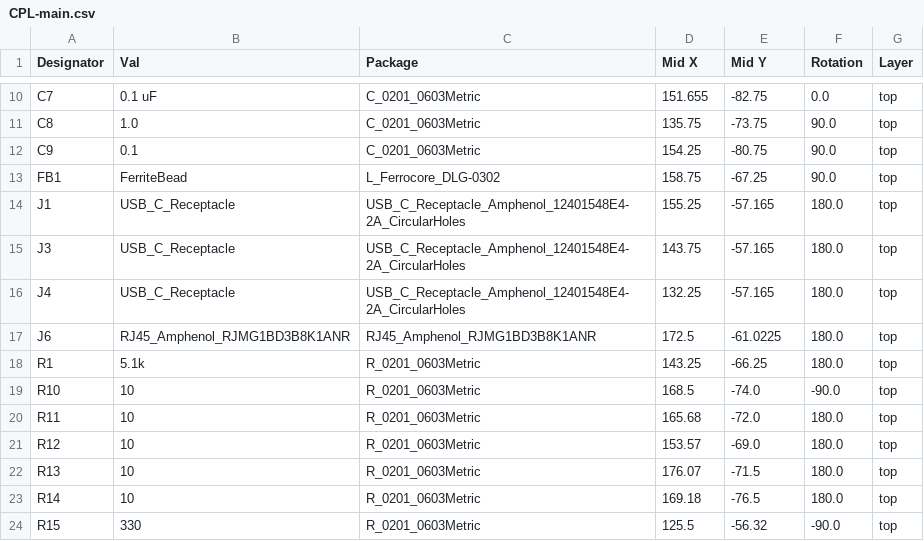
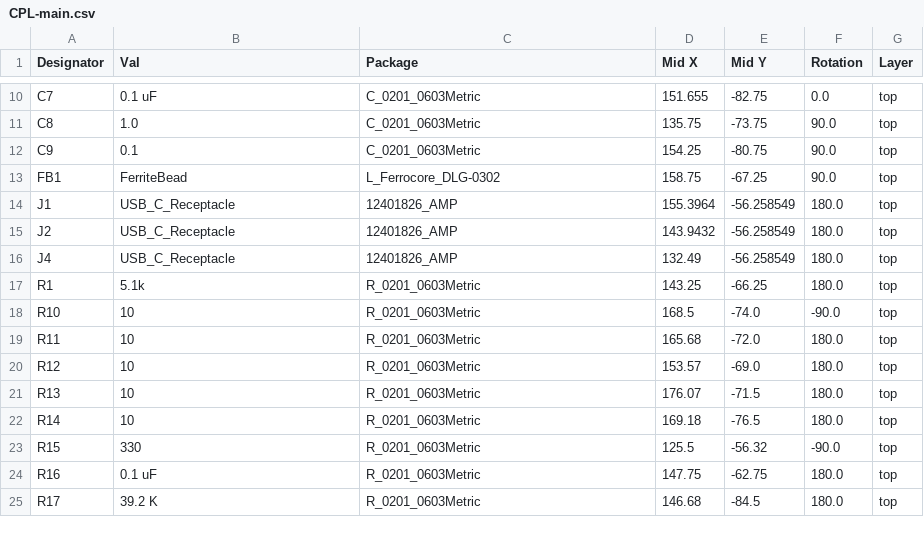
Before and after one commit to Cyclic007/ScuffedBattleStation, a CSV file: PCB/jlcpcb/production_files/CPL-main.csv, drawn as a sheet; only a part is shown, gaps mark what is left out; the shorter side is filled out with more unchanged rows.

```diff
--- a/PCB/jlcpcb/production_files/CPL-main.csv
+++ b/PCB/jlcpcb/production_files/CPL-main.csv
@@ -13,6 +13,5 @@ C9,0.1,C_0201_0603Metric,154.25,-80.75,90.0,top
 FB1,FerriteBead,L_Ferrocore_DLG-0302,158.75,-67.25,90.0,top
-J1,USB_C_Receptacle,USB_C_Receptacle_Amphenol_12401548E4-2A_CircularHoles,155.25,-57.165,180.0,top
-J3,USB_C_Receptacle,USB_C_Receptacle_Amphenol_12401548E4-2A_CircularHoles,143.75,-57.165,180.0,top
-J4,USB_C_Receptacle,USB_C_Receptacle_Amphenol_12401548E4-2A_CircularHoles,132.25,-57.165,180.0,top
-J6,RJ45_Amphenol_RJMG1BD3B8K1ANR,RJ45_Amphenol_RJMG1BD3B8K1ANR,172.5,-61.0225,180.0,top
+J1,USB_C_Receptacle,12401826_AMP,155.3964,-56.258549,180.0,top
+J2,USB_C_Receptacle,12401826_AMP,143.9432,-56.258549,180.0,top
+J4,USB_C_Receptacle,12401826_AMP,132.49,-56.258549,180.0,top
 R1,5.1k,R_0201_0603Metric,143.25,-66.25,180.0,top
```
Also changed, not shown: BOM-PCBA.csv, PCB/jlcpcb/production_files/BOM-main.csv, 15 other files.
